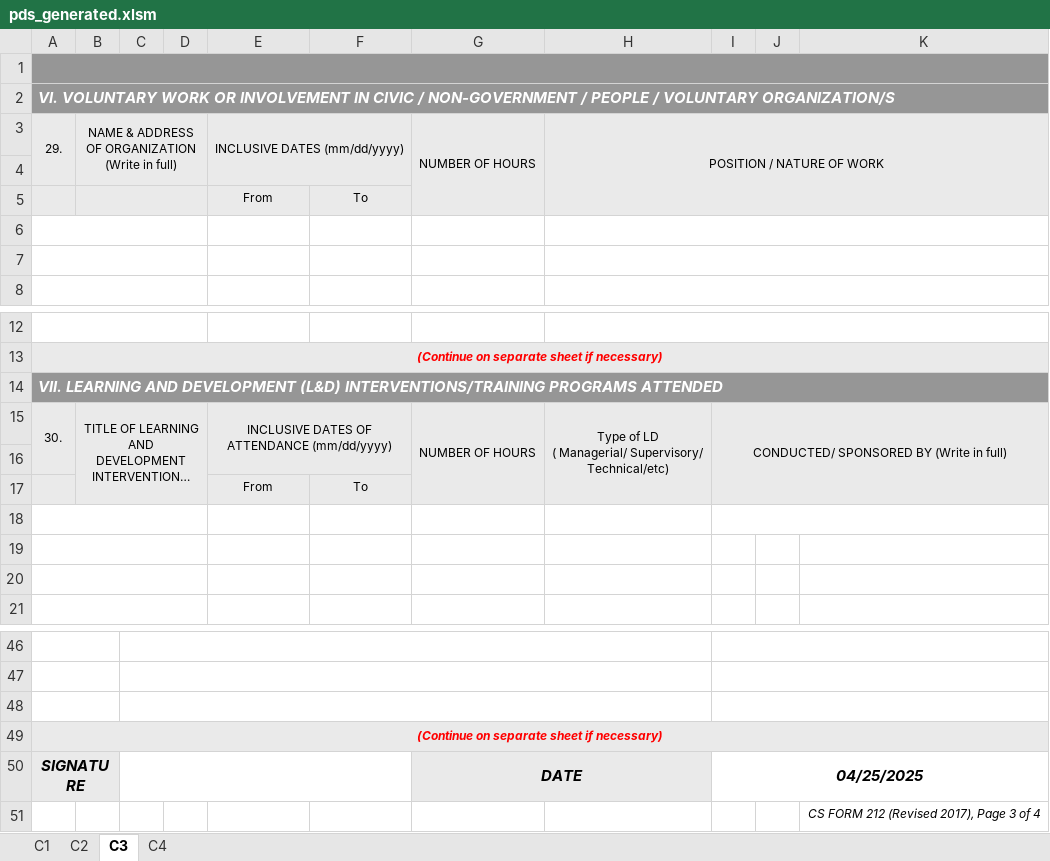
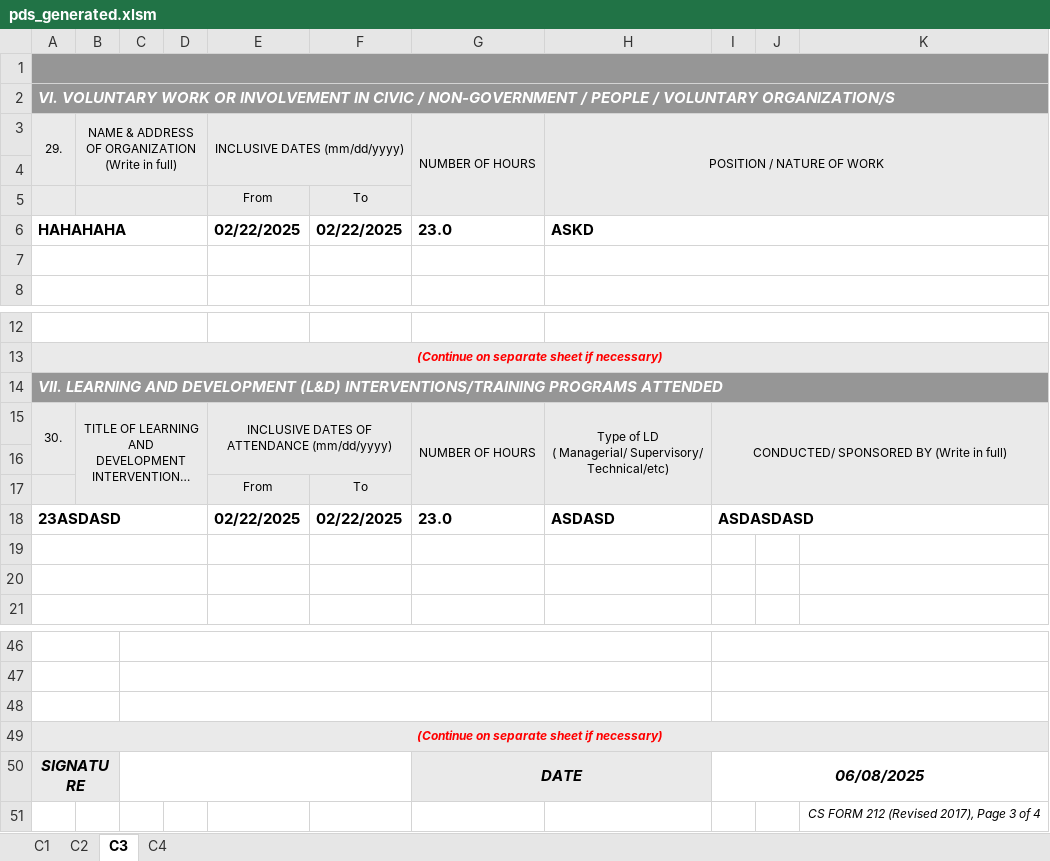
Before and after one commit to totbenz/personal-info-management-system, an Excel workbook: public/report/pds_generated.xlsm, sheet C3, drawn as a sheet; only a part is shown, gaps mark what is left out; long unchanged cells end in …; values as stored, in another font and other column widths than the file's, no borders; the diff names each change by its address in the sheet, - before the commit and + after, or states it on an @@ line.

```diff
--- a/public/report/pds_generated.xlsm (sheet C3)
+++ b/public/report/pds_generated.xlsm (sheet C3)
-row 6: (empty)
+row 6: HAHAHAHA |  |  |  | 02/22/2025 | 02/22/2025 | 23.0 | ASKD
-row 18: (empty)
+row 18: 23ASDASD |  |  |  | 02/22/2025 | 02/22/2025 | 23.0 | ASDASD | ASDASDASD
-I50: 04/25/2025
+I50: 06/08/2025
```
Also changed, not shown: sheet C1, sheet C2, sheet C4, 6 other files.
